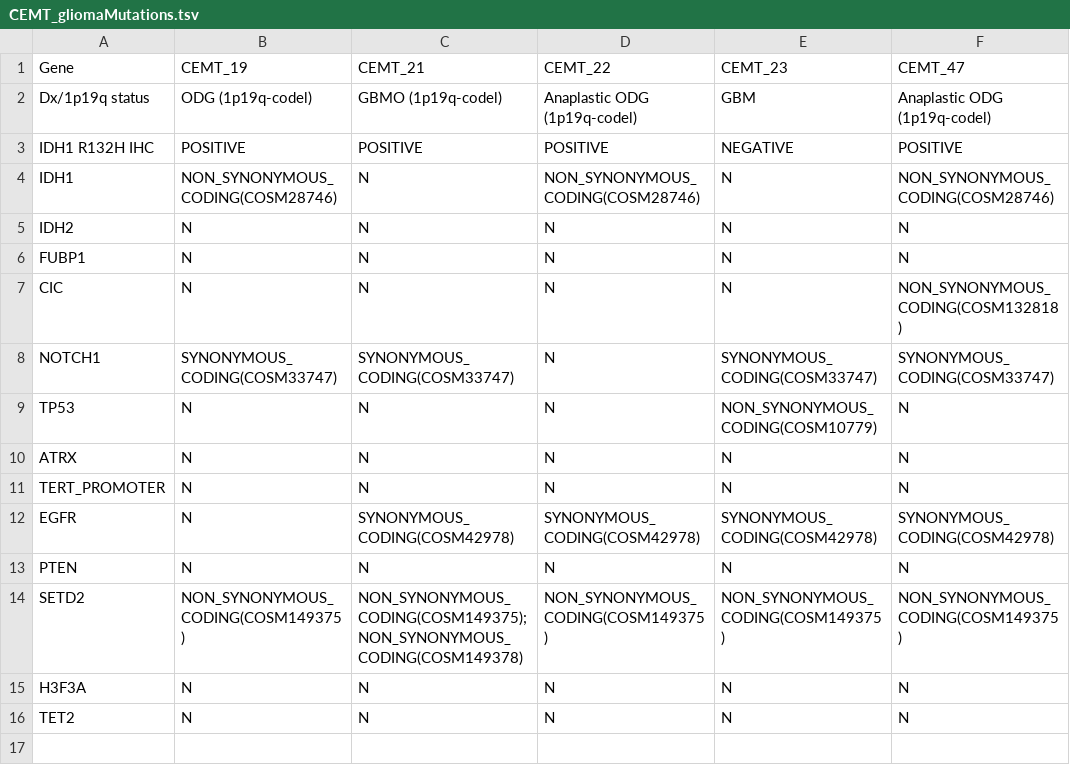
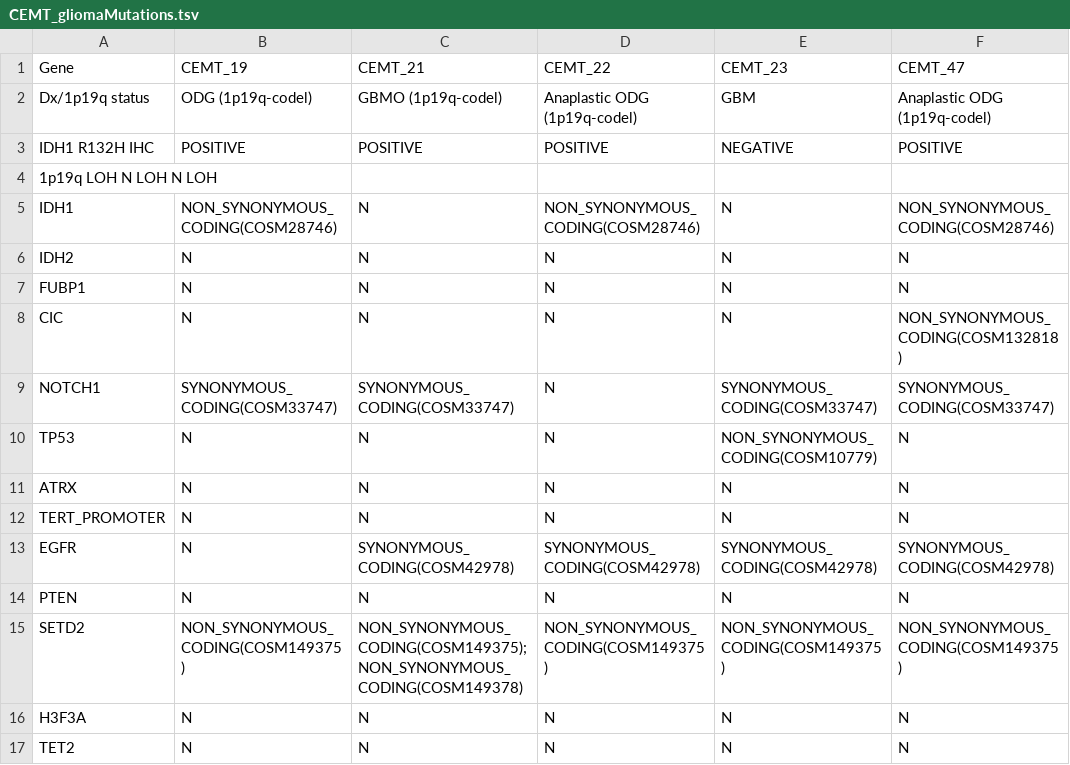
Before and after one commit to gloriali/HirstLab, a TSV file: Glioma/WGS/CEMT_gliomaMutations.tsv, drawn as a sheet.

Commit message:
Add 1p19q CNV.

```diff
--- a/Glioma/WGS/CEMT_gliomaMutations.tsv
+++ b/Glioma/WGS/CEMT_gliomaMutations.tsv
@@ -3,2 +3,3 @@ Dx/1p19q status	ODG (1p19q-codel)	GBMO (1p19q-codel)	Anaplastic ODG (1p19q-codel
 IDH1 R132H IHC	POSITIVE	POSITIVE	POSITIVE	NEGATIVE	POSITIVE
+1p19q LOH N LOH N LOH
 IDH1	NON_SYNONYMOUS_CODING(COSM28746)	N	NON_SYNONYMOUS_CODING(COSM28746)	N	NON_SYNONYMOUS_CODING(COSM28746)
```
